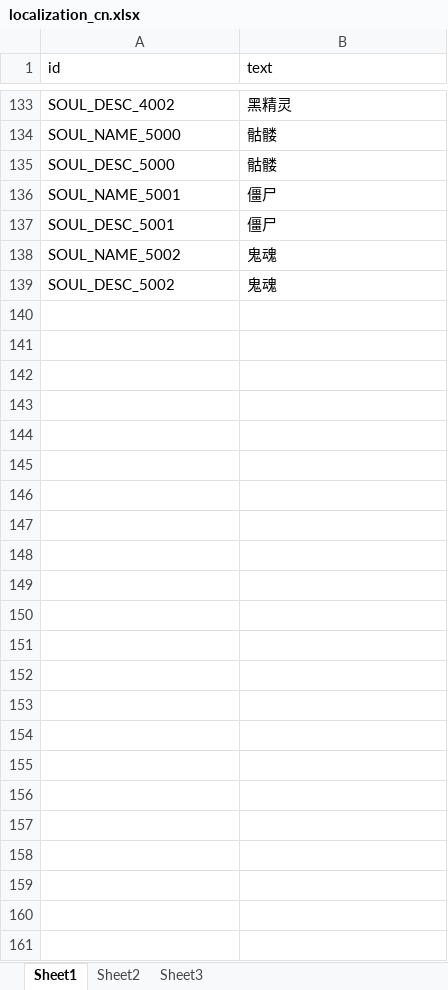
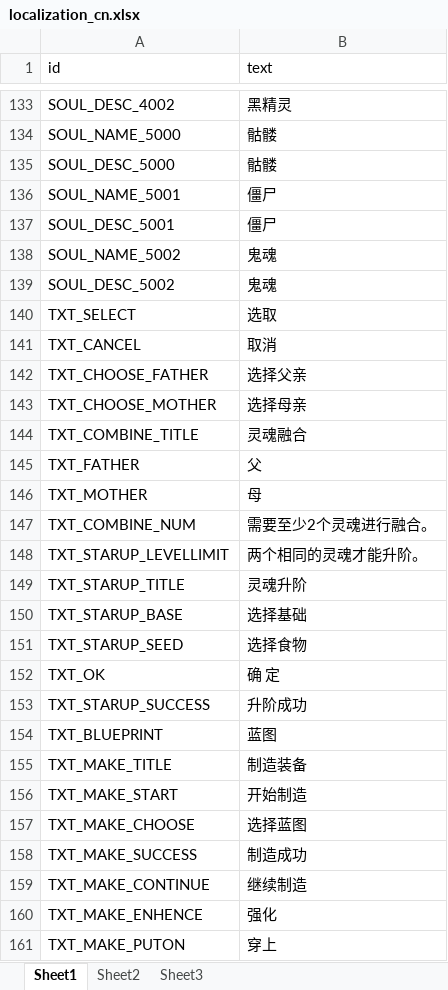
Before and after one commit to w2moon/AnotherWorldData, an Excel workbook: localization_cn.xlsx, sheet Sheet1, drawn as a sheet; only a part is shown, gaps mark what is left out; values as stored, in another font and other column widths than the file's, no borders; the diff names each change by its address in the sheet, - before the commit and + after, or states it on an @@ line.

```diff
--- a/localization_cn.xlsx (sheet Sheet1)
+++ b/localization_cn.xlsx (sheet Sheet1)
+row 140: TXT_SELECT | 选取
+row 141: TXT_CANCEL | 取消
+row 142: TXT_CHOOSE_FATHER | 选择父亲
+row 143: TXT_CHOOSE_MOTHER | 选择母亲
+row 144: TXT_COMBINE_TITLE | 灵魂融合
+row 145: TXT_FATHER | 父
+row 146: TXT_MOTHER | 母
+row 147: TXT_COMBINE_NUM | 需要至少2个灵魂进行融合。
+row 148: TXT_STARUP_LEVELLIMIT | 两个相同的灵魂才能升阶。
+row 149: TXT_STARUP_TITLE | 灵魂升阶
+row 150: TXT_STARUP_BASE | 选择基础
+row 151: TXT_STARUP_SEED | 选择食物
+row 152: TXT_OK | 确 定
+row 153: TXT_STARUP_SUCCESS | 升阶成功
+row 154: TXT_BLUEPRINT | 蓝图
+row 155: TXT_MAKE_TITLE | 制造装备
+row 156: TXT_MAKE_START | 开始制造
+row 157: TXT_MAKE_CHOOSE | 选择蓝图
+row 158: TXT_MAKE_SUCCESS | 制造成功
+row 159: TXT_MAKE_CONTINUE | 继续制造
+row 160: TXT_MAKE_ENHENCE | 强化
+row 161: TXT_MAKE_PUTON | 穿上
```
Also changed, not shown: equipmentbase.xlsx, stage.xlsx, 3 other files.
